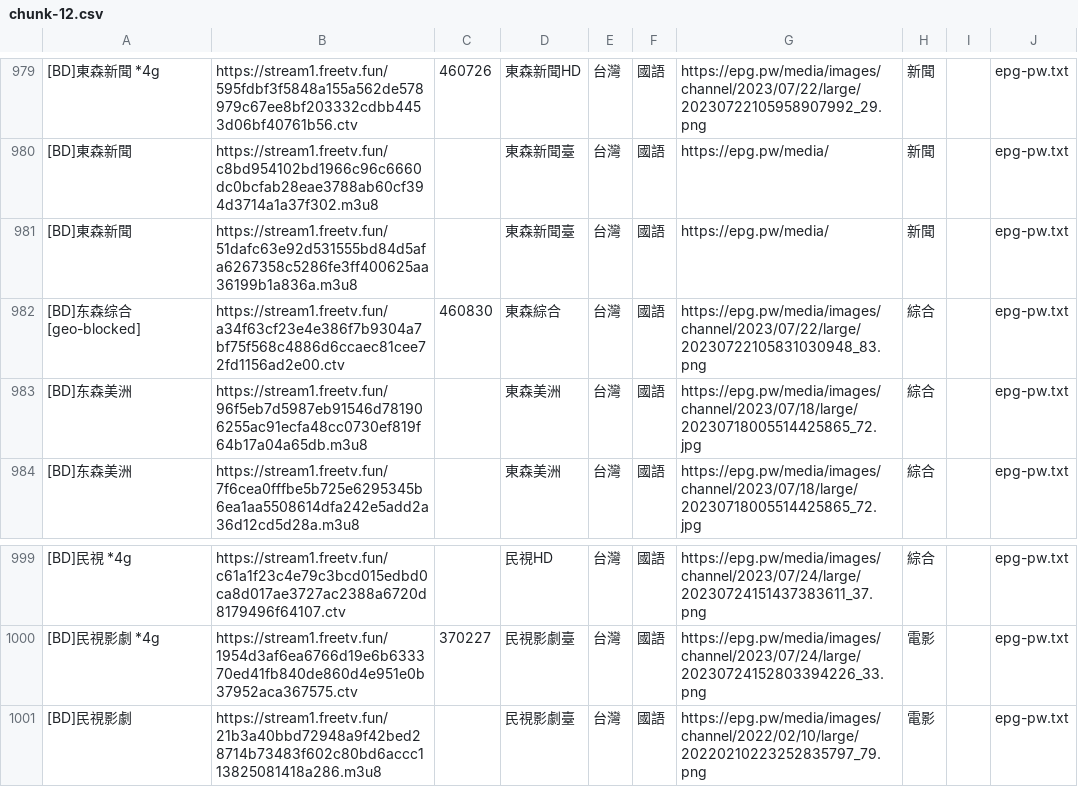
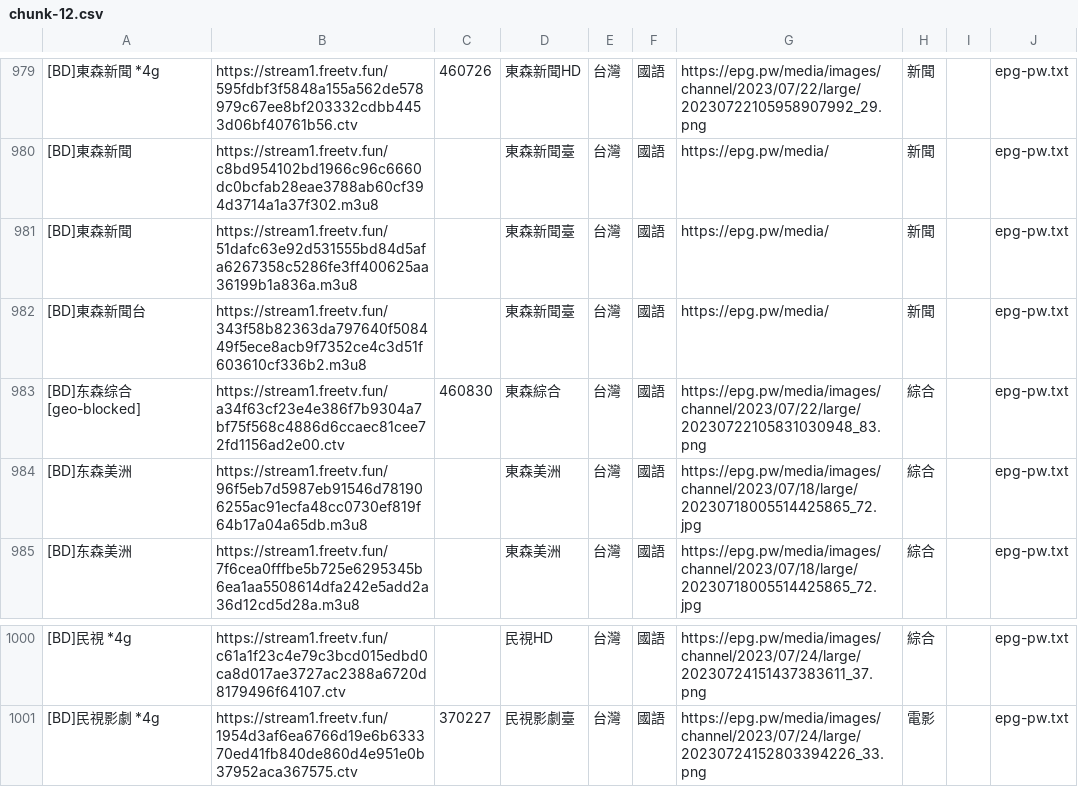
Before and after one commit to niuinyang/niuin-s-iptv, a CSV file: output/middle/chunk/chunk-12.csv, drawn as a sheet; only a part is shown, gaps mark what is left out; removed rows and columns are numbered as before the commit, all else as after; the diff names each change by its address in the sheet, - before the commit and + after, or states it on an @@ line.

```diff
--- a/output/middle/chunk/chunk-12.csv
+++ b/output/middle/chunk/chunk-12.csv
+row 982: [BD]東森新聞台 | https://stream1.freetv.fun/343f58b82363da797640f508449f5ece8acb9f7352ce4c3d51f603610cf336b2.m3u8 |  | 東森新聞臺 | 台灣 | 國語 | https://epg.pw/media/ | 新聞 |  | epg-pw.txt
-row 1001: [BD]民視影劇 | https://stream1.freetv.fun/21b3a40bbd72948a9f42bed28714b73483f602c80bd6accc113825081418a286.m3u8 |  | 民視影劇臺 | 台灣 | 國語 | https://epg.pw/media/images/channel/2022/02/10/large/20220210223252835797_79.png | 電影 |  | epg-pw.txt
```
Also changed, not shown: output/middle/chunk/chunk-13.csv, output/middle/chunk/chunk-15.csv, 12 other files.
